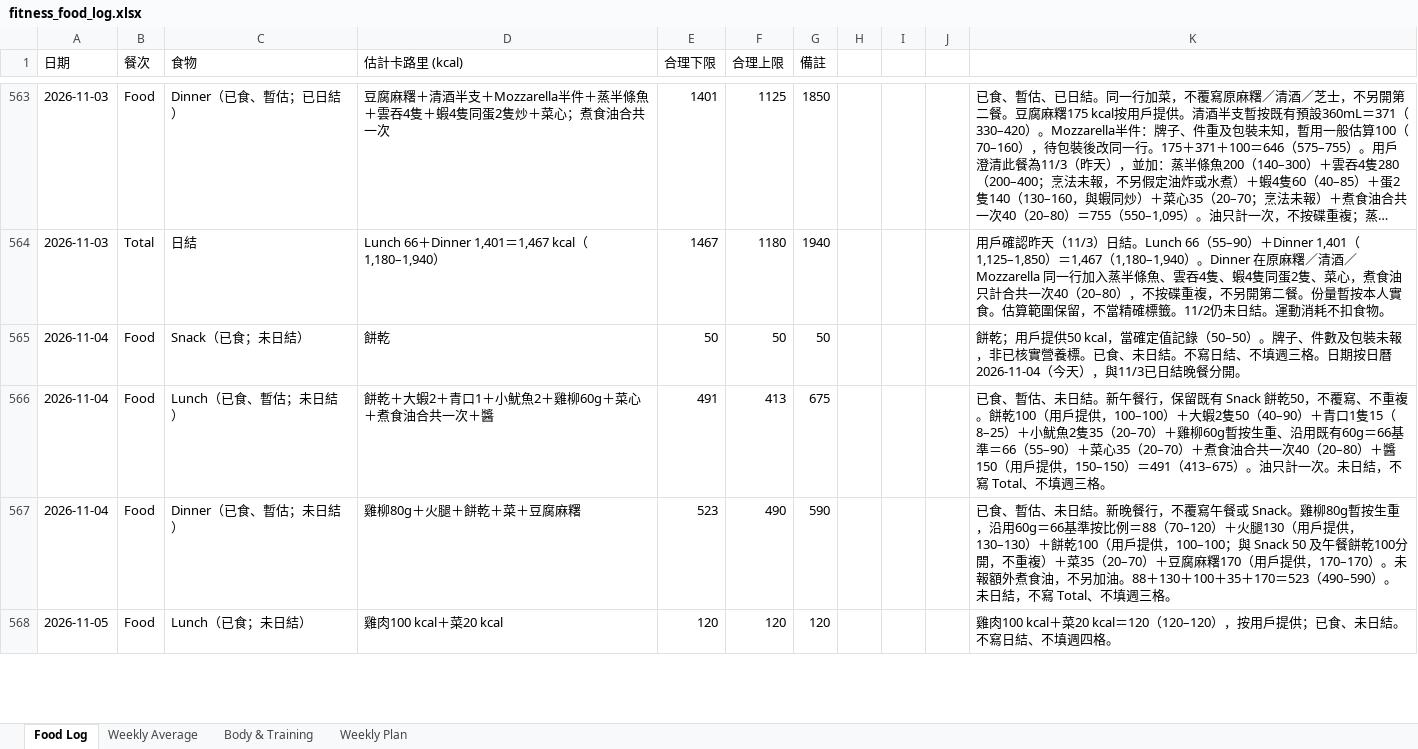
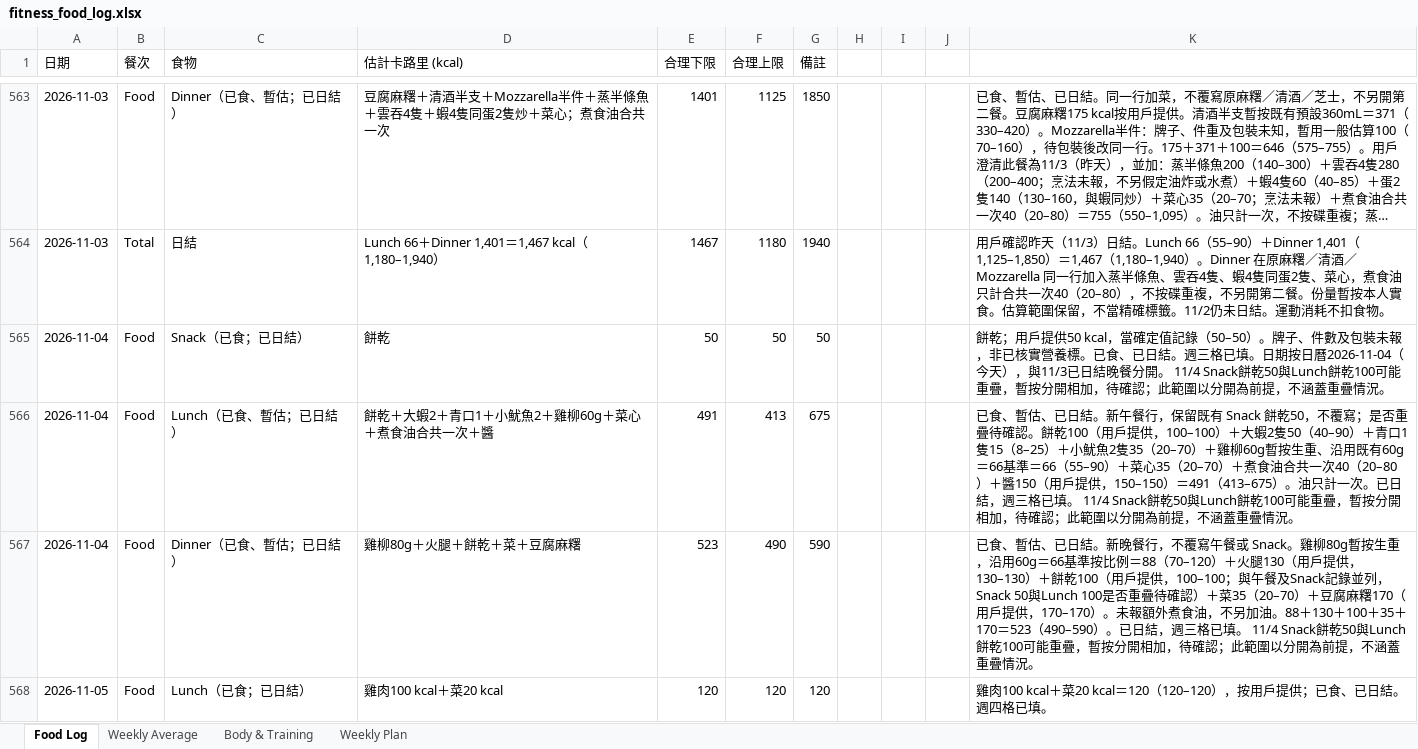
Before and after one commit to buzz-knittinpix/melodycheng622-cmyk.github.io, an Excel workbook: data/fitness_food_log.xlsx, sheet Food Log, drawn as a sheet; only a part is shown, gaps mark what is left out; long unchanged cells end in …; values as stored, in another font and other column widths than the file's, no borders; the diff covers the shown part only; the diff names each change by its address in the sheet, - before the commit and + after, or states it on an @@ line.

Commit message:
Log Nov 6 lunch and close Nov 4–5

```diff
--- a/data/fitness_food_log.xlsx (sheet Food Log)
+++ b/data/fitness_food_log.xlsx (sheet Food Log)
-C565 (食物): Snack（已食；未日結）
+C565 (食物): Snack（已食；已日結）
-K565: …。已食、未日結。不寫日結、不填週三格。日期按日曆2026-11-04（今天），與11/3已日結晚餐分開。
+K565: …。已食、已日結。週三格已填。日期按日曆2026-11-04（今天），與11/3已日結晚餐分開。 11/4 Snack餅乾50與Lunch餅乾100可能重疊，暫按分開相加，待確認；此範圍以分開為前提，不涵蓋重疊情況。
-C566 (食物): Lunch（已食、暫估；未日結）
+C566 (食物): Lunch（已食、暫估；已日結）
-K566: …、暫估、未日結。新午餐行，保留既有 Snack 餅乾50，不覆寫、不重複。餅乾100（用戶提供，100–100）＋大蝦2隻50（40–90）＋青口1隻15（8–25）＋小魷魚2隻35（20–70）＋雞柳60g暫按生重、沿用既有60g＝66基準＝66（55–90）＋菜心35（20–70）＋煮食油合共一次40（20–80）＋醬150（用戶提供，150–150）＝491（413–675）。油只計一次。未日結，不寫 Total、不填週三格。
+K566: …、暫估、已日結。新午餐行，保留既有 Snack 餅乾50，不覆寫；是否重疊待確認。餅乾100（用戶提供，100–100）＋大蝦2隻50（40–90）＋青口1隻15（8–25）＋小魷魚2隻35（20–70）＋雞柳60g暫按生重、沿用既有60g＝66基準＝66（55–90）＋菜心35（20–70）＋煮食油合共一次40（20–80）＋醬150（用戶提供，150–150）＝491（413–675）。油只計一次。已日結，週三格已填。 11/4 Snack餅乾50與Lunch餅乾100可能重疊，暫按分開相加，待確認；此範圍以分開為前提，不涵蓋重疊情況。
-C567 (食物): Dinner（已食、暫估；未日結）
+C567 (食物): Dinner（已食、暫估；已日結）
-K567: …、暫估、未日結。新晚餐行，不覆寫午餐或 Snack。雞柳80g暫按生重，沿用60g＝66基準按比例＝88（70–120）＋火腿130（用戶提供，130–130）＋餅乾100（用戶提供，100–100；與 Snack 50 及午餐餅乾100分開，不重複）＋菜35（20–70）＋豆腐麻糬170（用戶提供，170–170）。未報額外煮食油，不另加油。88＋130＋100＋35＋170＝523（490–590）。未日結，不寫 Total、不填週三格。
+K567: …、暫估、已日結。新晚餐行，不覆寫午餐或 Snack。雞柳80g暫按生重，沿用60g＝66基準按比例＝88（70–120）＋火腿130（用戶提供，130–130）＋餅乾100（用戶提供，100–100；與午餐及Snack記錄並列，Snack 50與Lunch 100是否重疊待確認）＋菜35（20–70）＋豆腐麻糬170（用戶提供，170–170）。未報額外煮食油，不另加油。88＋130＋100＋35＋170＝523（490–590）。已日結，週三格已填。 11/4 Snack餅乾50與Lunch餅乾100可能重疊，暫按分開相加，待確認；此範圍以分開為前提，不涵蓋重疊情況。
-C568 (食物): Lunch（已食；未日結）
+C568 (食物): Lunch（已食；已日結）
-K568: …；已食、未日結。不寫日結、不填週四格。
+K568: …；已食、已日結。週四格已填。
```
Also changed, not shown: 3 added rows and 2 edited cells elsewhere in this sheet, sheet Weekly Average, sheet Weekly Plan, sheet Body & Training, 6 other files.
